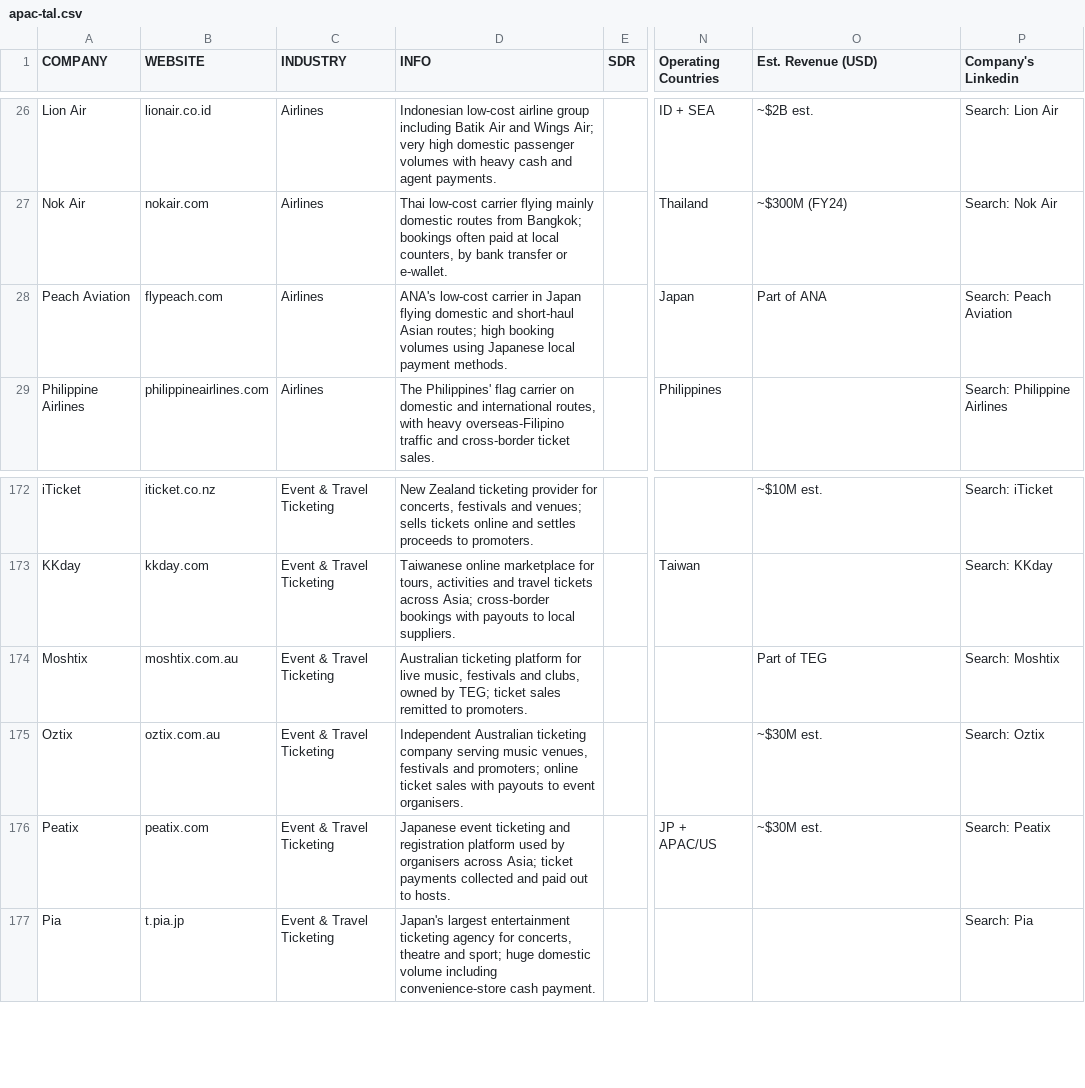
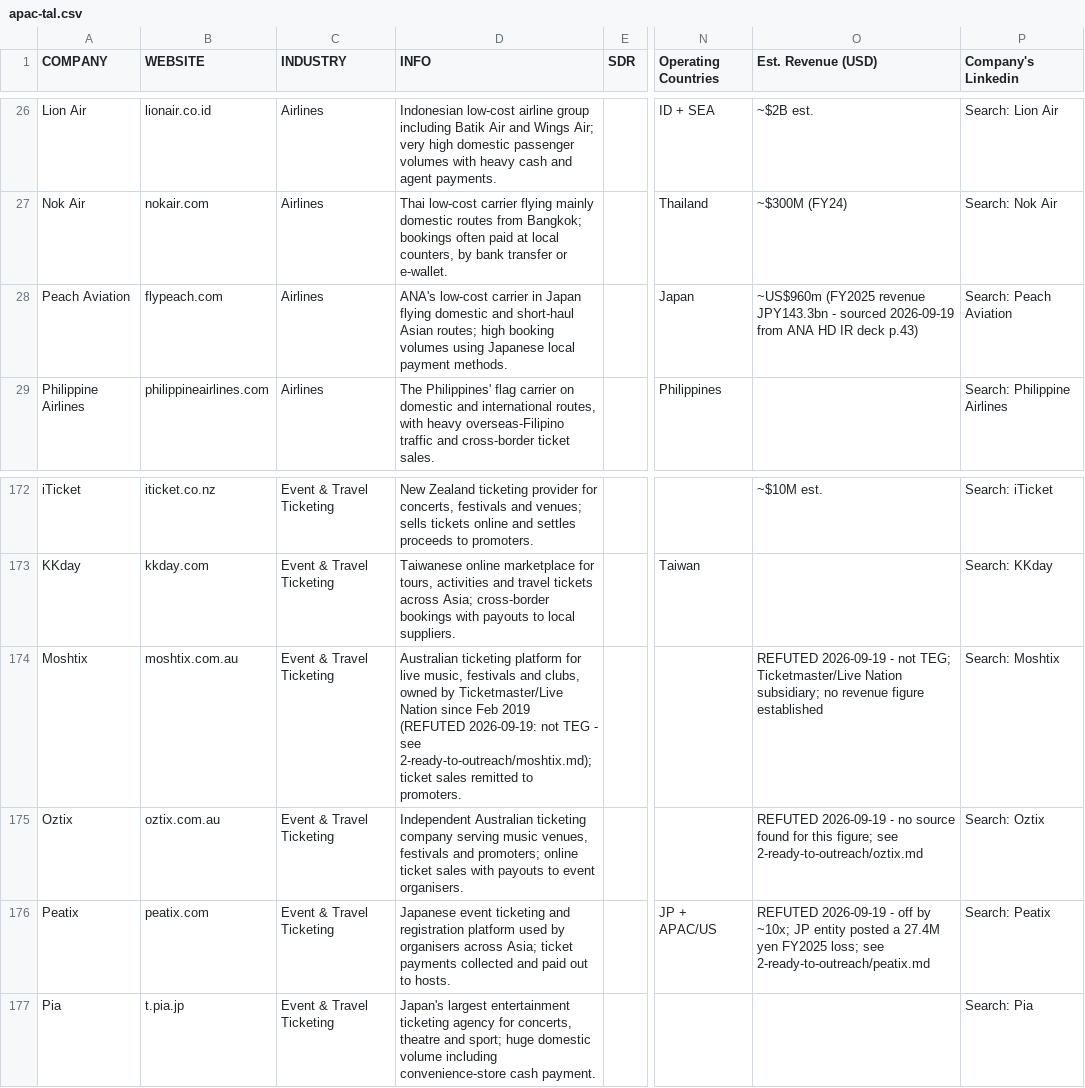
Before and after one commit to prateekgurani-yuno/Yuno-Outreach-Accounts, a CSV file: accounts/apac-tal.csv, drawn as a sheet; only a part is shown, gaps mark what is left out; the diff names each change by its address in the sheet, - before the commit and + after, or states it on an @@ line.

```diff
--- a/accounts/apac-tal.csv
+++ b/accounts/apac-tal.csv
-O28 (Est. Revenue (USD)): Part of ANA
+O28 (Est. Revenue (USD)): ~US$960m (FY2025 revenue JPY143.3bn - sourced 2026-09-19 from ANA HD IR deck p.43)
-D174 (INFO): …owned by TEG; ticket sales…
+D174 (INFO): …owned by Ticketmaster/Live Nation since Feb 2019 (REFUTED 2026-09-19: not TEG - see 2-ready-to-outreach/moshtix.md); ticket sales…
-O174 (Est. Revenue (USD)): Part of TEG
+O174 (Est. Revenue (USD)): REFUTED 2026-09-19 - not TEG; Ticketmaster/Live Nation subsidiary; no revenue figure established
-O175 (Est. Revenue (USD)): ~$30M est.
+O175 (Est. Revenue (USD)): REFUTED 2026-09-19 - no source found for this figure; see 2-ready-to-outreach/oztix.md
-O176 (Est. Revenue (USD)): ~$30M est.
+O176 (Est. Revenue (USD)): REFUTED 2026-09-19 - off by ~10x; JP entity posted a 27.4M yen FY2025 loss; see 2-ready-to-outreach/peatix.md
```
